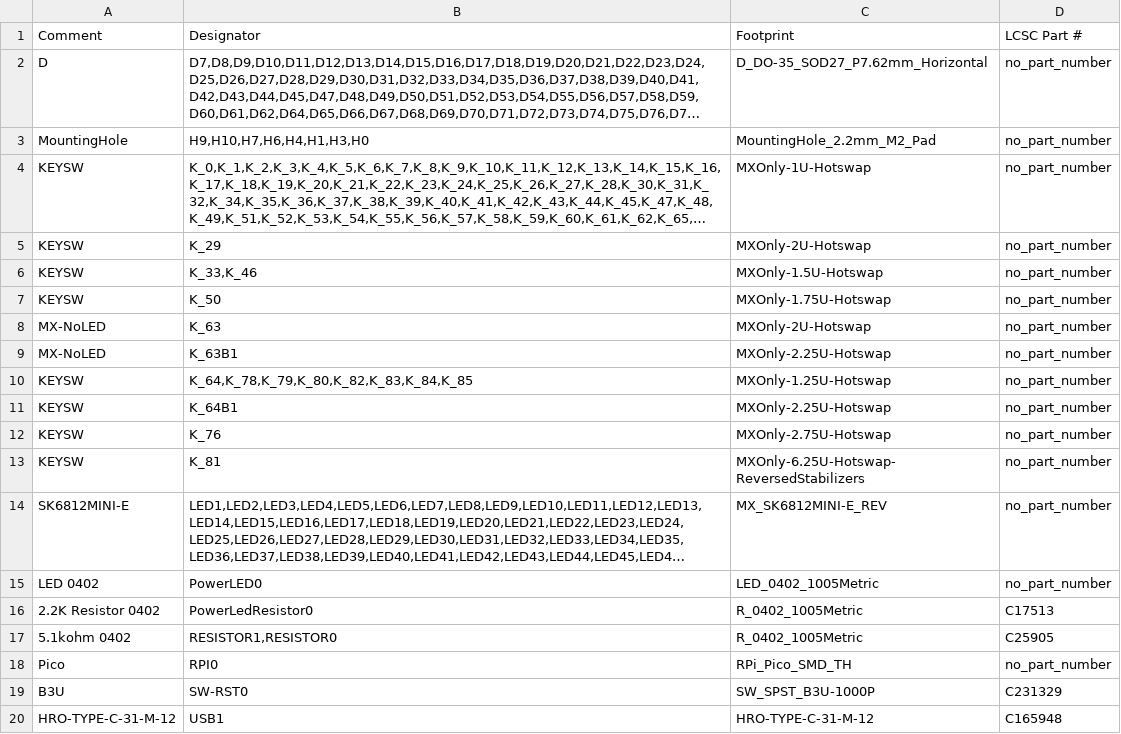
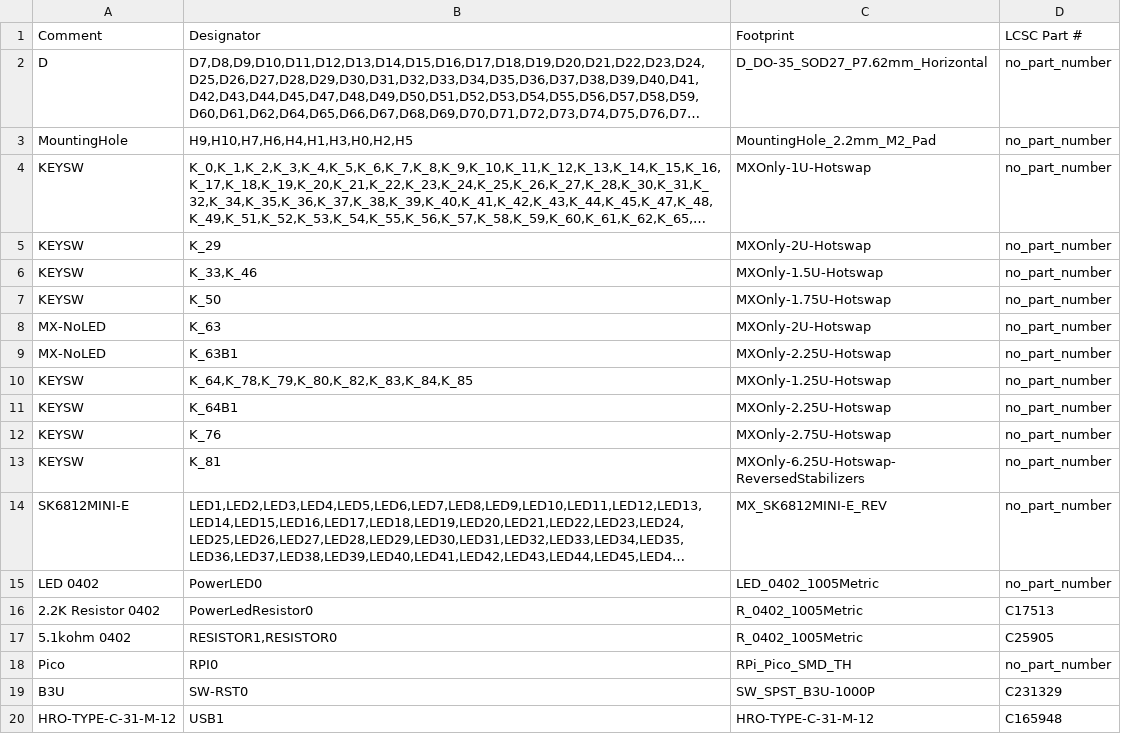
Before and after one commit to Envious-Data/Env-KB, a CSV file: MainPCB_RGB-HS/GerberFiles/ENV_KB_RGB_bom_jlc.csv, drawn as a sheet; long unchanged cells end in …; the diff names each change by its address in the sheet, - before the commit and + after, or states it on an @@ line.

```diff
--- a/MainPCB_RGB-HS/GerberFiles/ENV_KB_RGB_bom_jlc.csv
+++ b/MainPCB_RGB-HS/GerberFiles/ENV_KB_RGB_bom_jlc.csv
-B3 (Designator): H9,H10,H7,H6,H4,H1,H3,H0
+B3 (Designator): H9,H10,H7,H6,H4,H1,H3,H0,H2,H5
```
Also changed, not shown: MainPCB_RGB-HS/ENV_KB_RGB.csv, MainPCB_RGB-HS/_gbr/ENV_KB_RGB-all-pos.csv, 4 other files.
